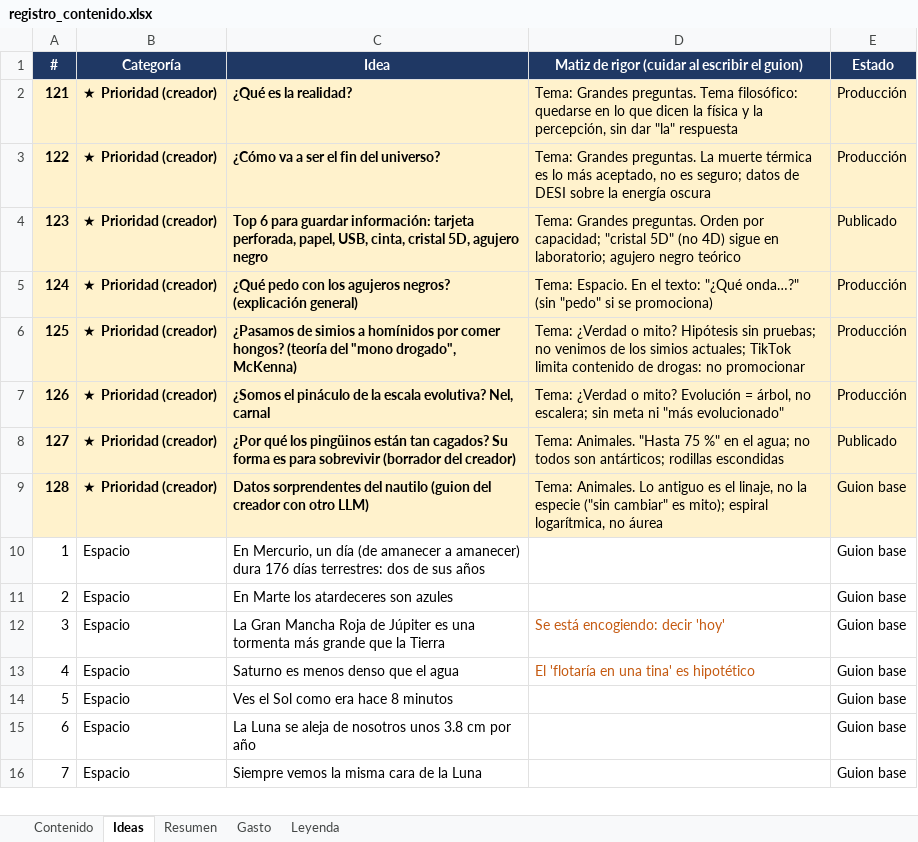
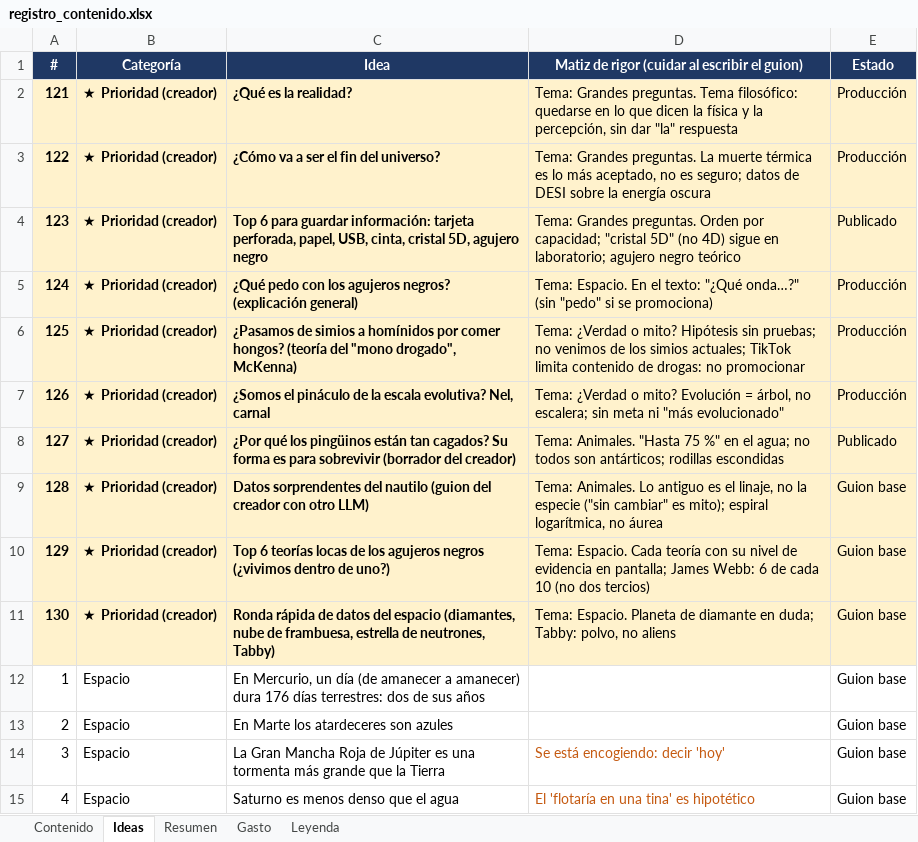
Before and after one commit to KanekPoe/AnimIAsTikTok, an Excel workbook: docs/registro_contenido.xlsx, sheet Ideas, drawn as a sheet; only a part is shown; the shorter side is filled out with more unchanged rows; values as stored, in another font and other column widths than the file's, no borders; the diff names each change by its address in the sheet, - before the commit and + after, or states it on an @@ line.

```diff
--- a/docs/registro_contenido.xlsx (sheet Ideas)
+++ b/docs/registro_contenido.xlsx (sheet Ideas)
+row 10: 129 | ★ Prioridad (creador) | Top 6 teorías locas de los agujeros negros (¿vivimos dentro de uno?) | Tema: Espacio. Cada teoría con su nivel de evidencia en pantalla; James Webb: 6 de cada 10 (no dos tercios) | Guion base
+row 11: 130 | ★ Prioridad (creador) | Ronda rápida de datos del espacio (diamantes, nube de frambuesa, estrella de neutrones, Tabby) | Tema: Espacio. Planeta de diamante en duda; Tabby: polvo, no aliens | Guion base
```
Also changed, not shown: 10 other files.
